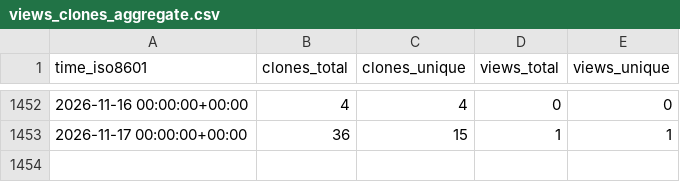
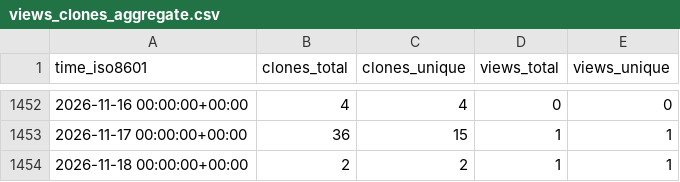
Before and after one commit to Ricardokevins/Bert-In-Relation-Extraction, a CSV file: Ricardokevins/Bert-In-Relation-Extraction/ghrs-data/views_clones_aggregate.csv, drawn as a sheet; only a part is shown, gaps mark what is left out.

```diff
--- a/Ricardokevins/Bert-In-Relation-Extraction/ghrs-data/views_clones_aggregate.csv
+++ b/Ricardokevins/Bert-In-Relation-Extraction/ghrs-data/views_clones_aggregate.csv
@@ -1453 +1453,2 @@ time_iso8601,clones_total,clones_unique,views_total,views_unique
 2026-11-17 00:00:00+00:00,36,15,1,1
+2026-11-18 00:00:00+00:00,2,2,1,1
```
Also changed, not shown: 1 other file.
